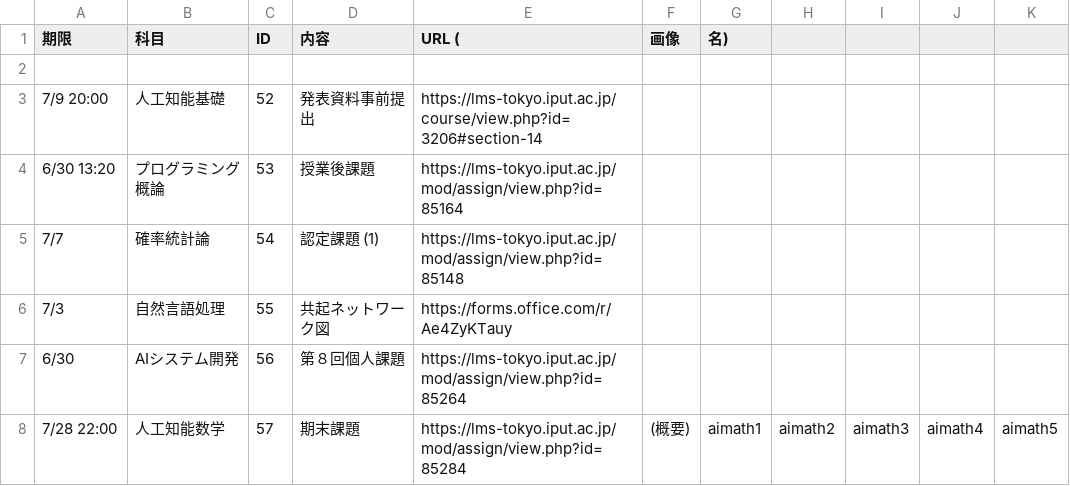
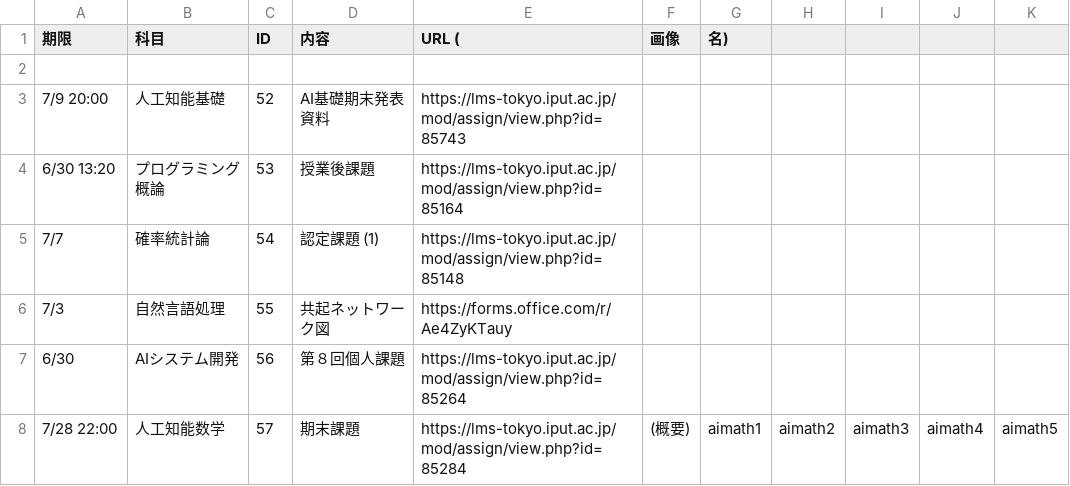
Before and after one commit to Phi110/f-management-system, a CSV file: csv/assignment.csv, drawn as a sheet; only a part is shown.

Commit message:
Add files via upload

```diff
--- a/csv/assignment.csv
+++ b/csv/assignment.csv
@@ -2,3 +2,3 @@
 
-7/9 20:00,人工知能基礎,52,発表資料事前提出,https://lms-tokyo.iput.ac.jp/course/view.php?id=3206#section-14
+7/9 20:00,人工知能基礎,52,AI基礎期末発表資料,https://lms-tokyo.iput.ac.jp/mod/assign/view.php?id=85743
 6/30 13:20,プログラミング概論,53,授業後課題,https://lms-tokyo.iput.ac.jp/mod/assign/view.php?id=85164
```
